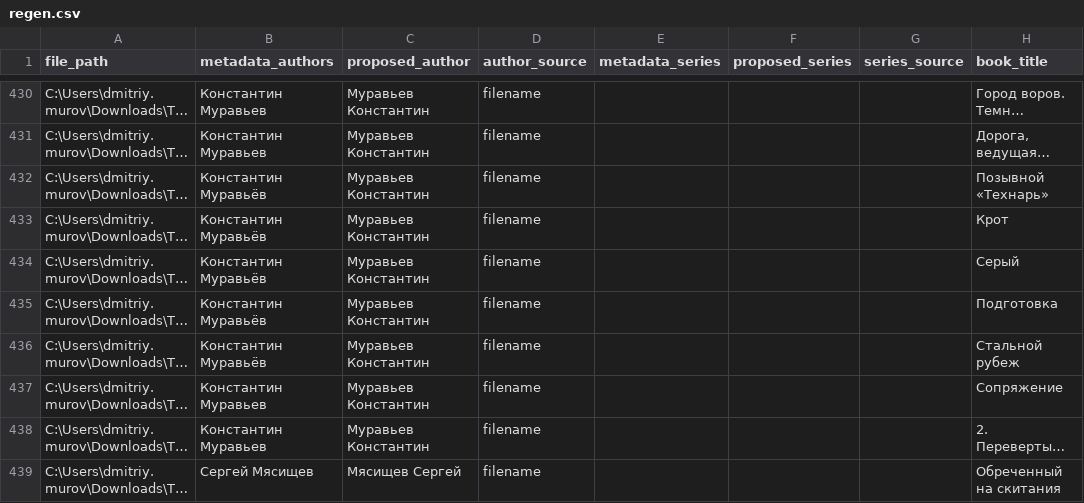
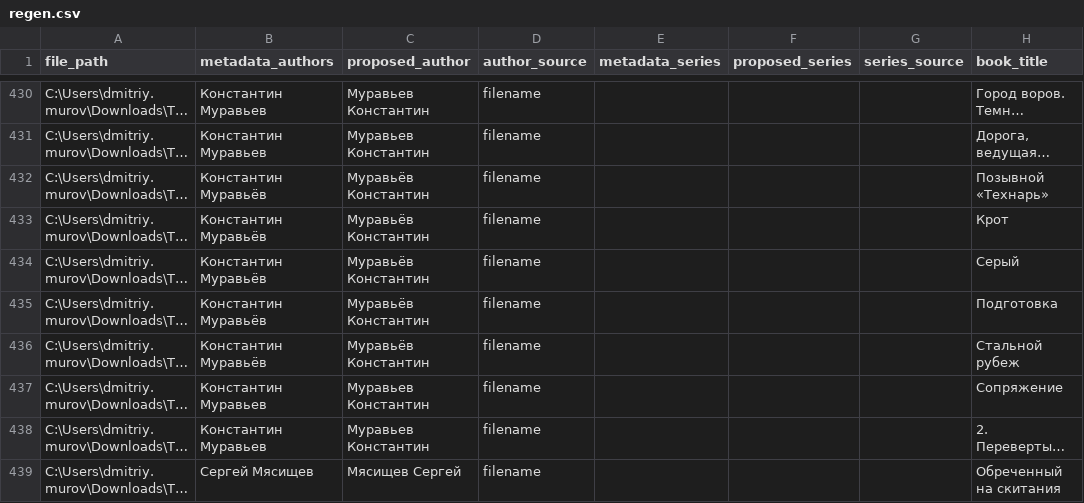
Before and after one commit to akadimka/EBLO, a CSV file: regen.csv, drawn as a sheet; only a part is shown, gaps mark what is left out; long unchanged cells end in …; the diff covers the shown part only; the diff names each change by its address in the sheet, - before the commit and + after, or states it on an @@ line.

Commit message:
Fix: Normalize expanded authors to ФИ (Фамилия Имя) format
- Add _normalize_author_if_needed() method to convert ИФ to ФИ
- Convert 2-word authors from metadata (Имя Фамилия → Фамилия Имя)
- Keep single-word pseudonyms unchanged (О\Санчес)
- Use gender lists to detect if first word is a name
- Example: 'Юрий Каменский' → 'Каменский Юрий'
- Handles complex cases like 'Логинов СССР' → 'Логинов Анатолий'

```diff
--- a/regen.csv
+++ b/regen.csv
-C432:C436 (proposed_author): Муравьев Константин
+C432:C436 (proposed_author): Муравьёв Константин
```
Also changed, not shown: 83 edited cells elsewhere in this file, 1 other file.
